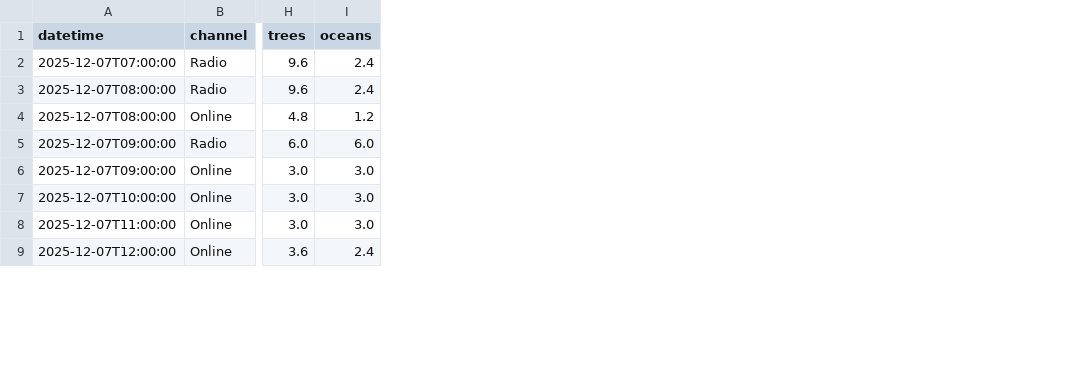
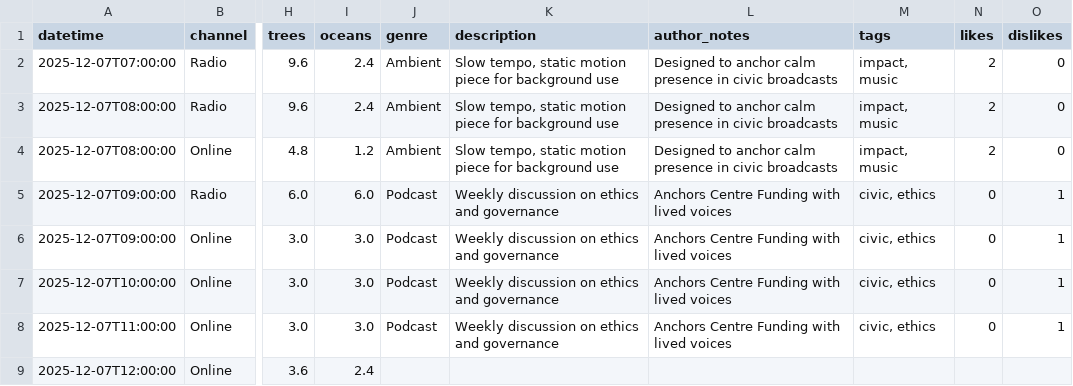
Before and after one commit to Fitzroy02/fitzroy02-GETS-Studio-F1-V1, a CSV file: allocations_detailed.csv, drawn as a sheet; only a part is shown, gaps mark what is left out; the diff names each change by its address in the sheet, - before the commit and + after, or states it on an @@ line.

```diff
--- a/allocations_detailed.csv
+++ b/allocations_detailed.csv
+column J (genre), rows 2-8: Ambient | Ambient | Ambient | Podcast | Podcast | Podcast | Podcast
+column K (description), rows 2-8: Slow tempo, static motion piece for background use | Slow tempo, static motion piece for background use | Slow tempo, static motion piece for background use | Weekly discussion on ethics and governance | Weekly discussion on ethics and governance | Weekly discussion on ethics and governance | Weekly discussion on ethics and governance
+column L (author_notes), rows 2-8: Designed to anchor calm presence in civic broadcasts | Designed to anchor calm presence in civic broadcasts | Designed to anchor calm presence in civic broadcasts | Anchors Centre Funding with lived voices | Anchors Centre Funding with lived voices | Anchors Centre Funding with lived voices | Anchors Centre Funding with lived voices
+column M (tags), rows 2-8: impact, music | impact, music | impact, music | civic, ethics | civic, ethics | civic, ethics | civic, ethics
+column N (likes), rows 2-8: 2 | 2 | 2 | 0 | 0 | 0 | 0
+column O (dislikes), rows 2-8: 0 | 0 | 0 | 1 | 1 | 1 | 1
```
Also changed, not shown: allocations_daily.csv, 49 other files.
